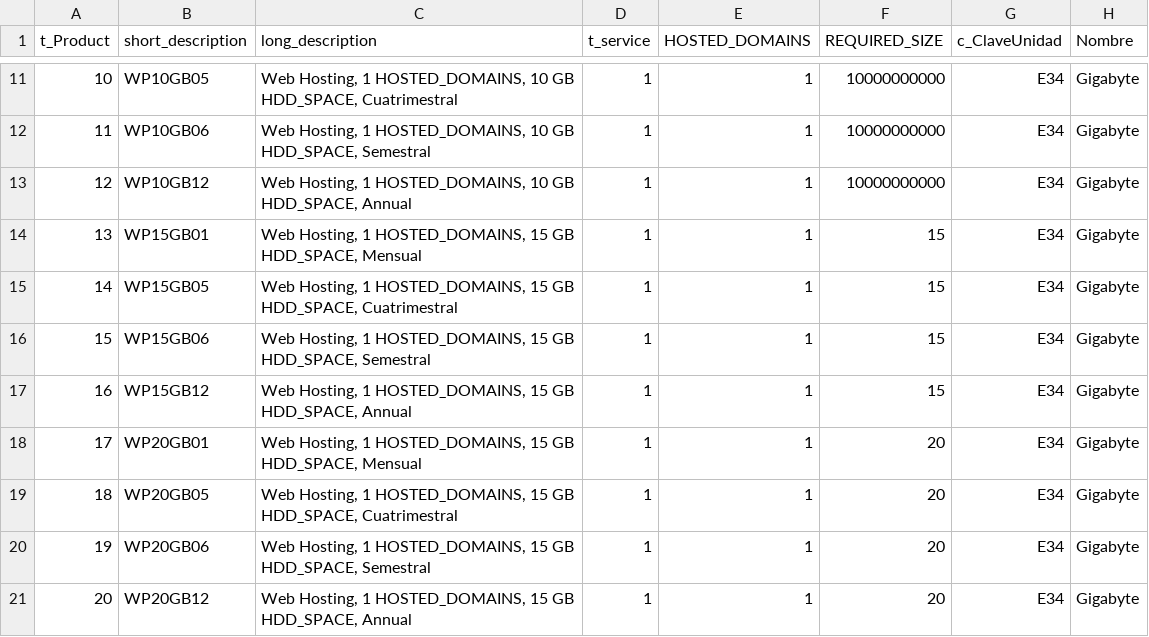
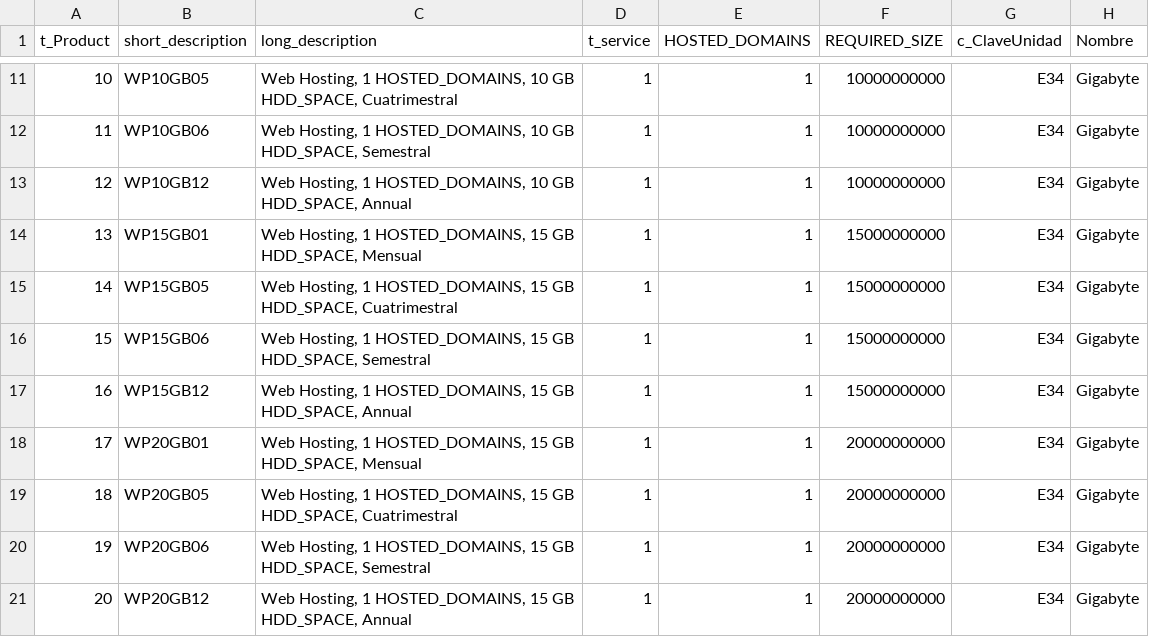
Before and after one commit to TCS2211194M1/Antares_project, a CSV file: tablas/t_Product.csv, drawn as a sheet; only a part is shown, gaps mark what is left out; the diff names each change by its address in the sheet, - before the commit and + after, or states it on an @@ line.

Commit message:
Update t_Product.csv

```diff
--- a/tablas/t_Product.csv
+++ b/tablas/t_Product.csv
-F14:F17 (REQUIRED_SIZE): 15
+F14:F17 (REQUIRED_SIZE): 15000000000
-F18:F21 (REQUIRED_SIZE): 20
+F18:F21 (REQUIRED_SIZE): 20000000000
```
